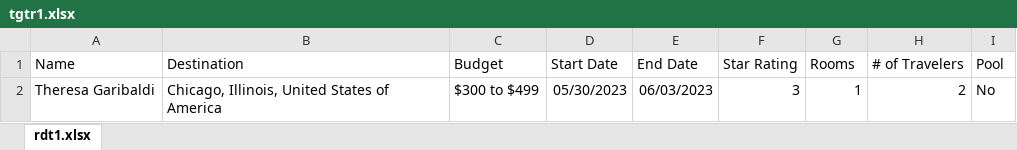
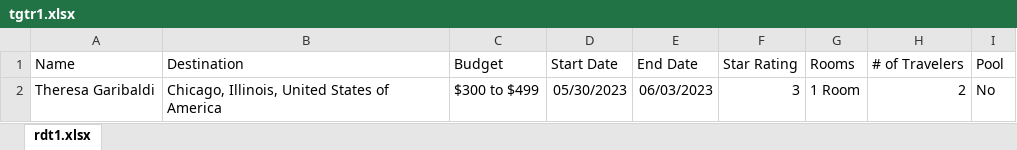
Before and after one commit to 230206-UiPath-BNYM/GetawayGurus, an Excel workbook: customerqueue/tgtr1.xlsx, sheet rdt1.xlsx, drawn as a sheet; values as stored, in another font and other column widths than the file's, no borders; the diff names each change by its address in the sheet, - before the commit and + after, or states it on an @@ line.

```diff
--- a/customerqueue/tgtr1.xlsx (sheet rdt1.xlsx)
+++ b/customerqueue/tgtr1.xlsx (sheet rdt1.xlsx)
-G2 (Rooms): 1
+G2 (Rooms): 1 Room
```
Also changed, not shown: customerqueue/srtr1.xlsx, 21 other files.
